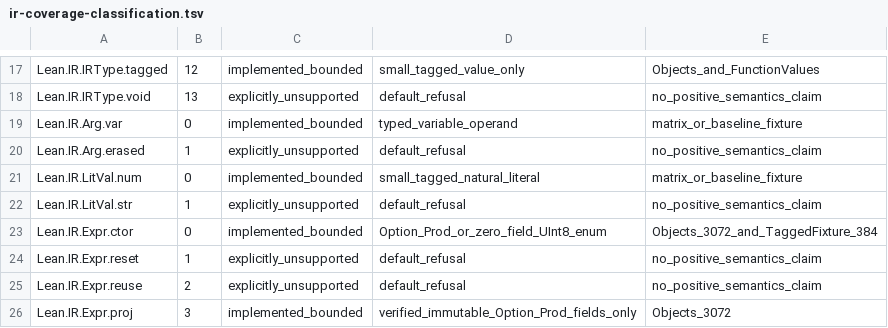
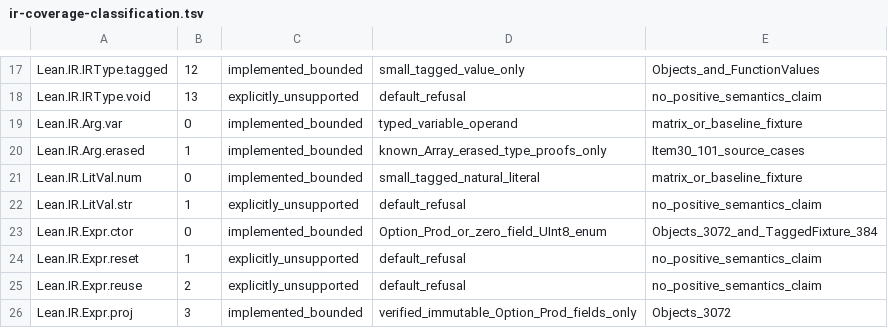
Before and after one commit to laurajoyhutchins/eth-disproof-rust, a TSV file: rust/native_lean_backend/ir-coverage-classification.tsv, drawn as a sheet; only a part is shown, gaps mark what is left out.

Commit message:
contract(native): restrict erased Array type proofs in ir-coverage-classification.tsv

```diff
--- a/rust/native_lean_backend/ir-coverage-classification.tsv
+++ b/rust/native_lean_backend/ir-coverage-classification.tsv
@@ -19,3 +19,3 @@ Lean.IR.IRType.void	13	explicitly_unsupported	default_refusal	no_positive_semant
 Lean.IR.Arg.var	0	implemented_bounded	typed_variable_operand	matrix_or_baseline_fixture
-Lean.IR.Arg.erased	1	explicitly_unsupported	default_refusal	no_positive_semantics_claim
+Lean.IR.Arg.erased	1	implemented_bounded	known_Array_erased_type_proofs_only	Item30_101_source_cases
 Lean.IR.LitVal.num	0	implemented_bounded	small_tagged_natural_literal	matrix_or_baseline_fixture
```
